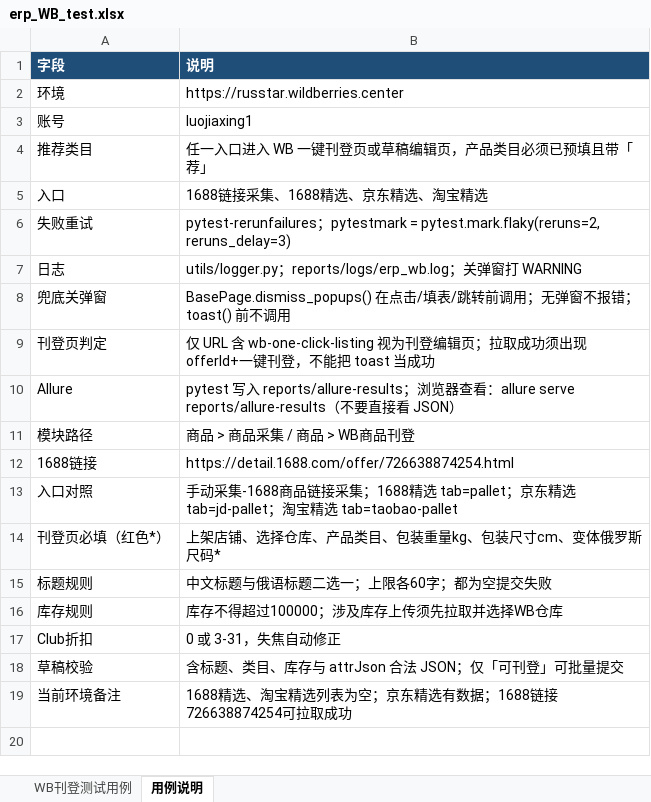
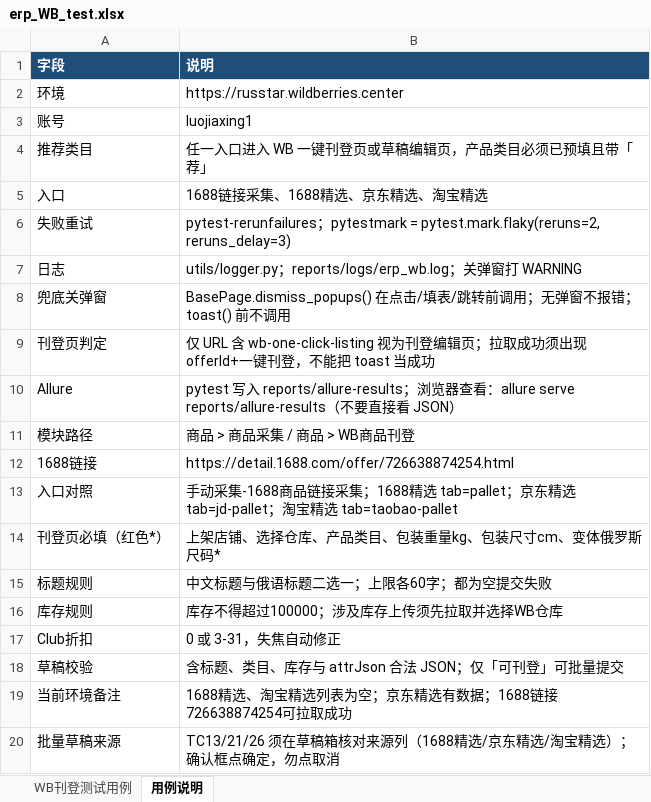
Before and after one commit to zm-1223/erp_WBmain_test, an Excel workbook: erp_WB_test.xlsx, sheet 用例说明, drawn as a sheet; values as stored, in another font and other column widths than the file's, no borders; the diff names each change by its address in the sheet, - before the commit and + after, or states it on an @@ line.

```diff
--- a/erp_WB_test.xlsx (sheet 用例说明)
+++ b/erp_WB_test.xlsx (sheet 用例说明)
+row 20: 批量草稿来源 | TC13/21/26 须在草稿箱核对来源列（1688精选/京东精选/淘宝精选）；确认框点确定，勿点取消
```
Also changed, not shown: sheet WB刊登测试用例, 10 other files.
